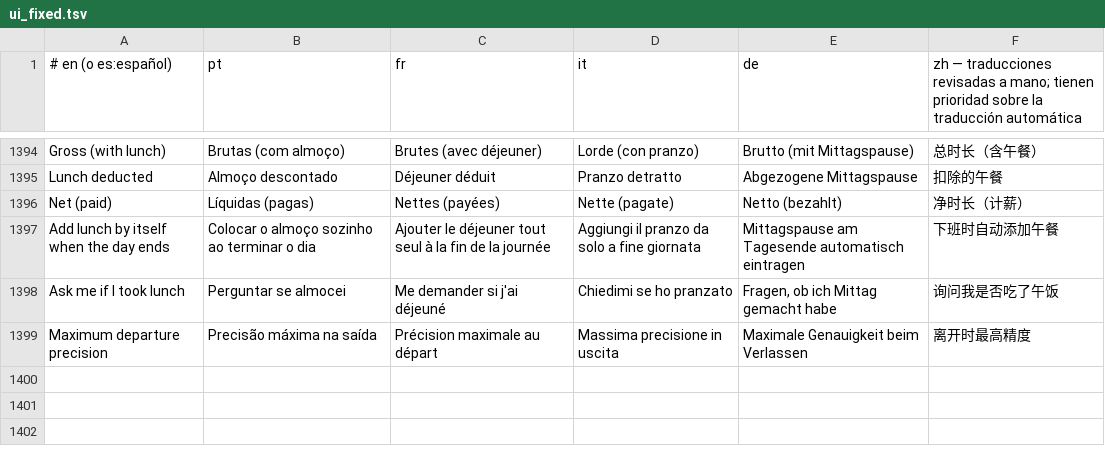
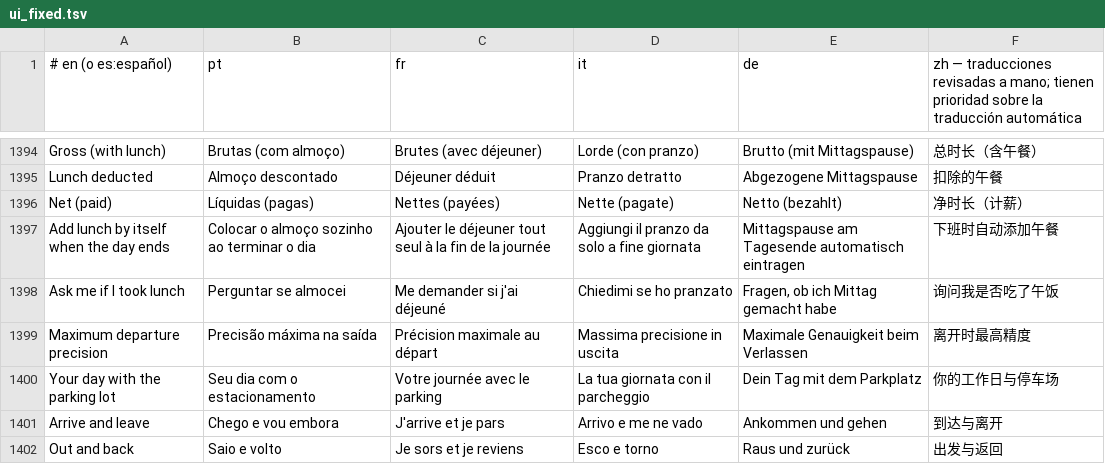
Before and after one commit to Brody5xx/Teclado, a TSV file: tools/ui_fixed.tsv, drawn as a sheet; only a part is shown, gaps mark what is left out.

```diff
--- a/tools/ui_fixed.tsv
+++ b/tools/ui_fixed.tsv
@@ -1399 +1399,4 @@ Ask me if I took lunch	Perguntar se almocei	Me demander si j'ai déjeuné	Chiedi
 Maximum departure precision	Precisão máxima na saída	Précision maximale au départ	Massima precisione in uscita	Maximale Genauigkeit beim Verlassen	离开时最高精度
+Your day with the parking lot	Seu dia com o estacionamento	Votre journée avec le parking	La tua giornata con il parcheggio	Dein Tag mit dem Parkplatz	你的工作日与停车场
+Arrive and leave	Chego e vou embora	J'arrive et je pars	Arrivo e me ne vado	Ankommen und gehen	到达与离开
+Out and back	Saio e volto	Je sors et je reviens	Esco e torno	Raus und zurück	出发与返回
```
Also changed, not shown: 4 other files.
